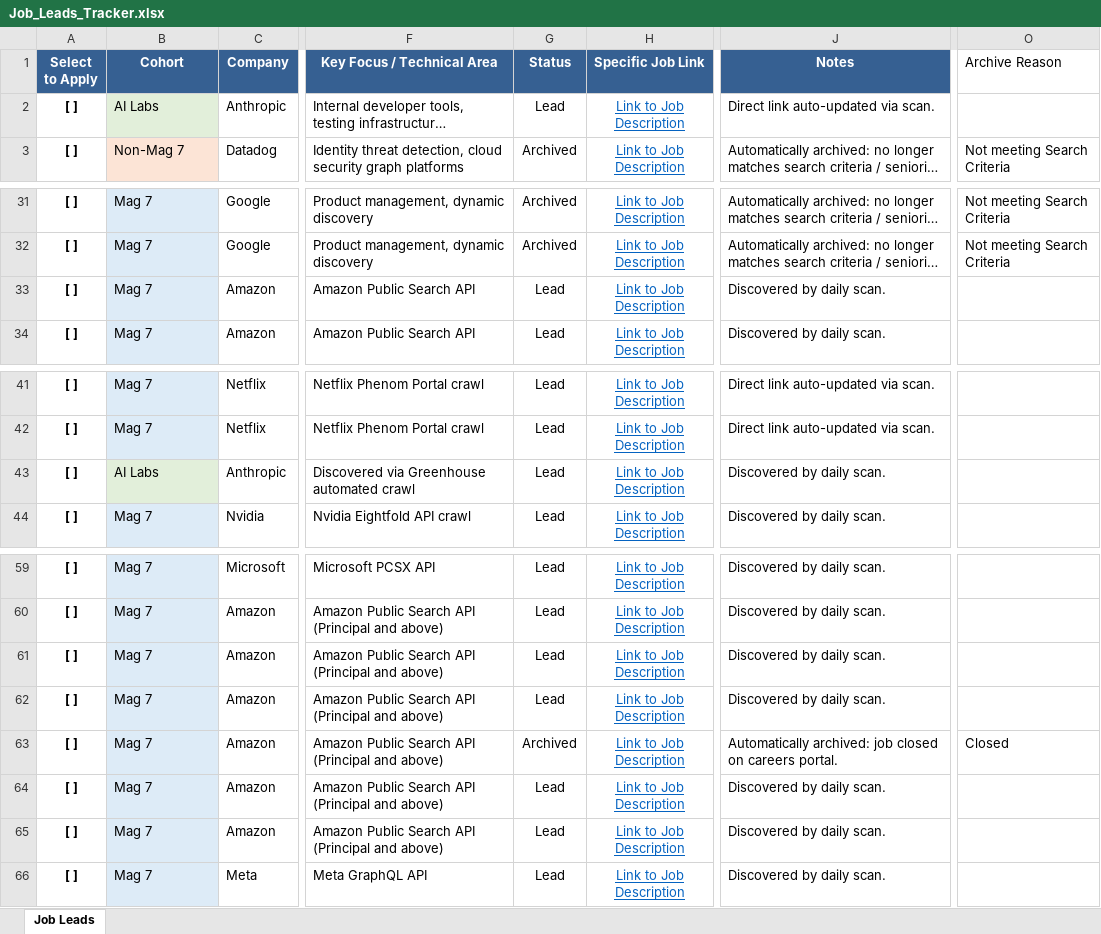
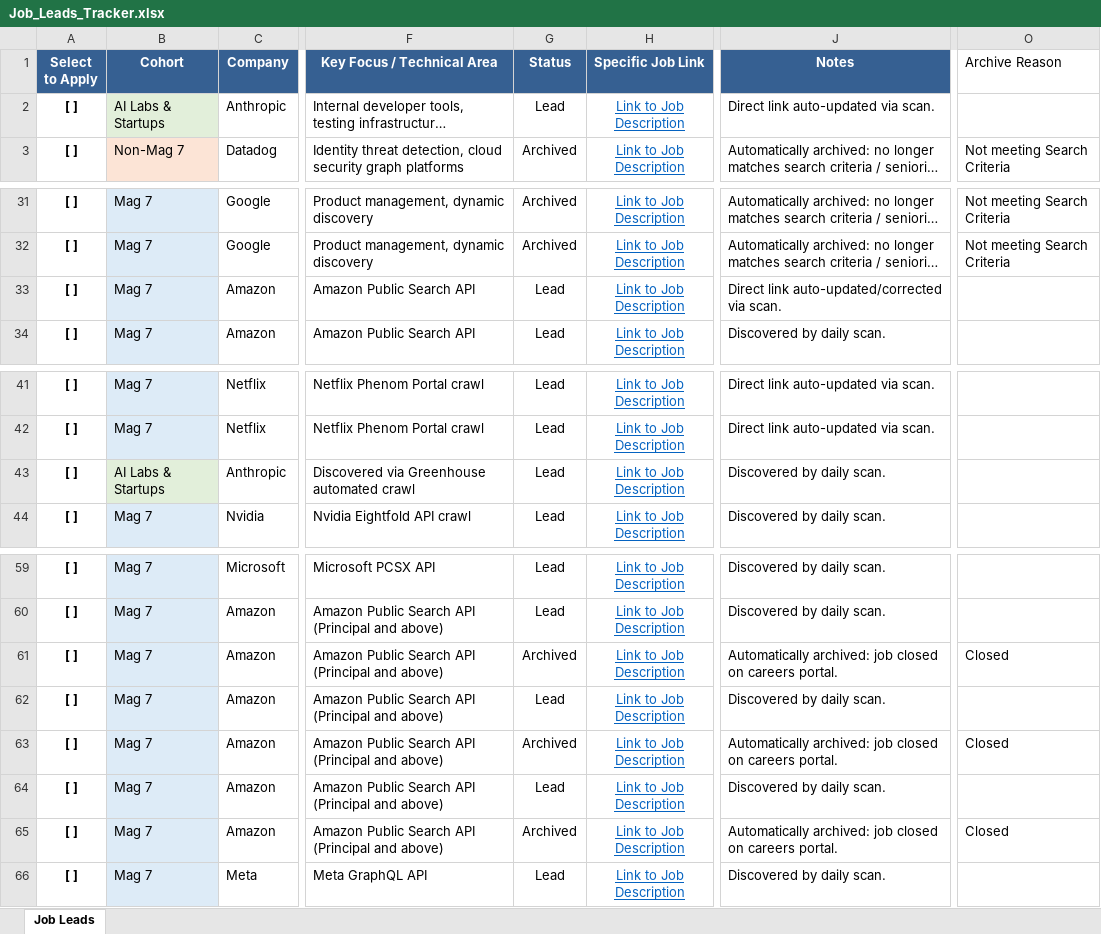
Before and after one commit to vamsiyvn-vibe/My-Job-Board, an Excel workbook: Job_Leads_Tracker.xlsx, sheet Job Leads, drawn as a sheet; only a part is shown, gaps mark what is left out; long unchanged cells end in …; values as stored, in another font and other column widths than the file's, no borders; the diff covers the shown part only; the diff names each change by its address in the sheet, - before the commit and + after, or states it on an @@ line.

Commit message:
Consolidate 'AI Labs' and 'High-Growth Startups' cohorts and integrate 16 new technology startup scrapers

```diff
--- a/Job_Leads_Tracker.xlsx (sheet Job Leads)
+++ b/Job_Leads_Tracker.xlsx (sheet Job Leads)
-B2 (Cohort): AI Labs
+B2 (Cohort): AI Labs & Startups
-J33 (Notes): Discovered by daily scan.
+J33 (Notes): Direct link auto-updated/corrected via scan.
-B43 (Cohort): AI Labs
+B43 (Cohort): AI Labs & Startups
-G61 (Status): Lead
+G61 (Status): Archived
-J61 (Notes): Discovered by daily scan.
+J61 (Notes): Automatically archived: job closed on careers portal.
-O61 (Archive Reason): (empty)
+O61 (Archive Reason): Closed
-G65 (Status): Lead
+G65 (Status): Archived
-J65 (Notes): Discovered by daily scan.
+J65 (Notes): Automatically archived: job closed on careers portal.
-O65 (Archive Reason): (empty)
+O65 (Archive Reason): Closed
```
Also changed, not shown: 21 added rows, 28 edited cells and cell formats elsewhere in this sheet, 3 other files.
